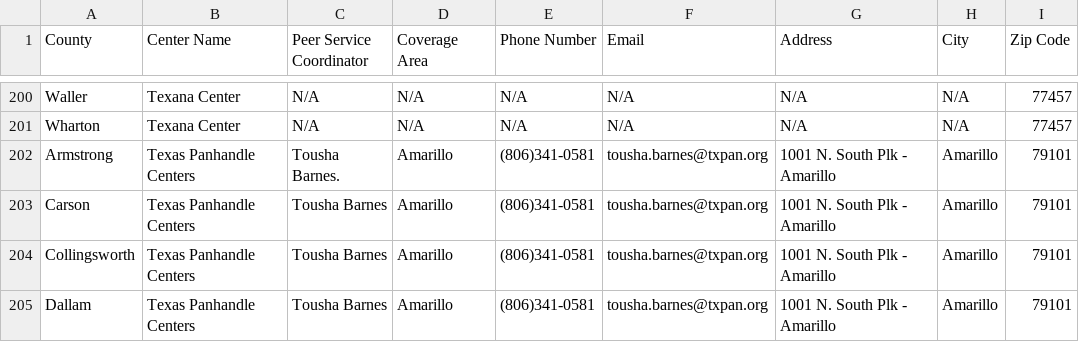
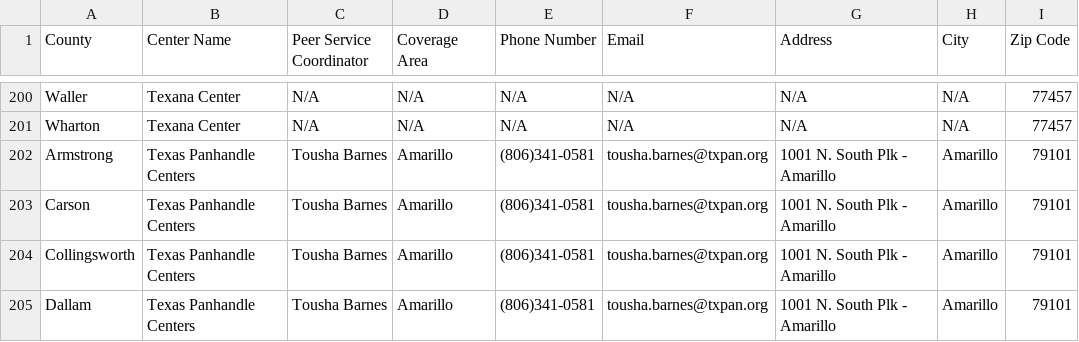
Before and after one commit to rengbarth/Test, a CSV file: data/VMHD Coverage Sheet - Jul 6 2022 - URLs (1).csv, drawn as a sheet; only a part is shown, gaps mark what is left out; the diff names each change by its address in the sheet, - before the commit and + after, or states it on an @@ line.

```diff
--- a/data/VMHD Coverage Sheet - Jul 6 2022 - URLs (1).csv
+++ b/data/VMHD Coverage Sheet - Jul 6 2022 - URLs (1).csv
-C202 (Peer Service Coordinator): Tousha Barnes.
+C202 (Peer Service Coordinator): Tousha Barnes
```
Also changed, not shown: data/new.csv.
